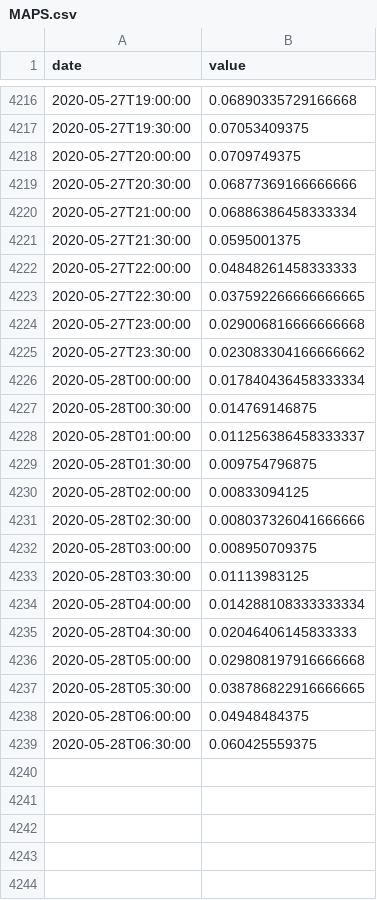
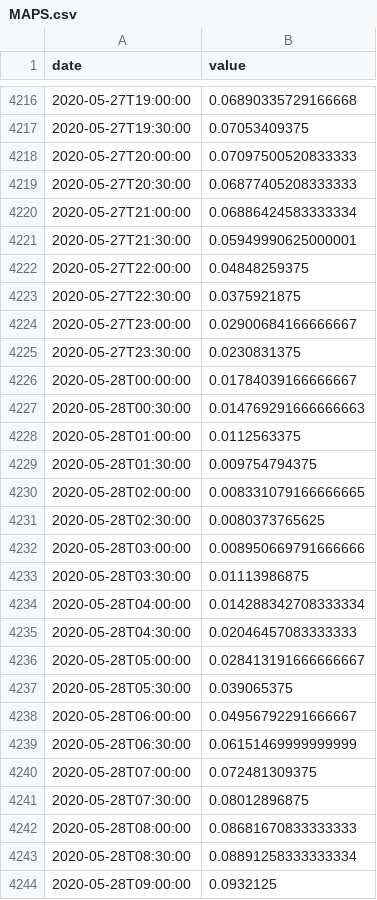
Before and after one commit to bugsburny2/covidbe-opendata, a CSV file: static/csv/traffic/BE/MAPS.csv, drawn as a sheet; only a part is shown, gaps mark what is left out; the diff covers the shown part only.

```diff
--- a/static/csv/traffic/BE/MAPS.csv
+++ b/static/csv/traffic/BE/MAPS.csv
@@ -4217,23 +4217,28 @@ date,value
 2020-05-27T19:30:00,0.07053409375
-2020-05-27T20:00:00,0.0709749375
-2020-05-27T20:30:00,0.06877369166666666
-2020-05-27T21:00:00,0.06886386458333334
-2020-05-27T21:30:00,0.0595001375
-2020-05-27T22:00:00,0.04848261458333333
-2020-05-27T22:30:00,0.037592266666666665
-2020-05-27T23:00:00,0.029006816666666668
-2020-05-27T23:30:00,0.023083304166666662
-2020-05-28T00:00:00,0.017840436458333334
-2020-05-28T00:30:00,0.014769146875
-2020-05-28T01:00:00,0.011256386458333337
-2020-05-28T01:30:00,0.009754796875
-2020-05-28T02:00:00,0.00833094125
-2020-05-28T02:30:00,0.008037326041666666
-2020-05-28T03:00:00,0.008950709375
-2020-05-28T03:30:00,0.01113983125
-2020-05-28T04:00:00,0.014288108333333334
-2020-05-28T04:30:00,0.02046406145833333
-2020-05-28T05:00:00,0.029808197916666668
-2020-05-28T05:30:00,0.038786822916666665
-2020-05-28T06:00:00,0.04948484375
-2020-05-28T06:30:00,0.060425559375
+2020-05-27T20:00:00,0.07097500520833333
+2020-05-27T20:30:00,0.06877405208333333
+2020-05-27T21:00:00,0.06886424583333334
+2020-05-27T21:30:00,0.05949990625000001
+2020-05-27T22:00:00,0.04848259375
+2020-05-27T22:30:00,0.0375921875
+2020-05-27T23:00:00,0.02900684166666667
+2020-05-27T23:30:00,0.0230831375
+2020-05-28T00:00:00,0.01784039166666667
+2020-05-28T00:30:00,0.014769291666666663
+2020-05-28T01:00:00,0.0112563375
+2020-05-28T01:30:00,0.009754794375
+2020-05-28T02:00:00,0.008331079166666665
+2020-05-28T02:30:00,0.0080373765625
+2020-05-28T03:00:00,0.008950669791666666
+2020-05-28T03:30:00,0.01113986875
+2020-05-28T04:00:00,0.014288342708333334
+2020-05-28T04:30:00,0.02046457083333333
+2020-05-28T05:00:00,0.028413191666666667
+2020-05-28T05:30:00,0.039065375
+2020-05-28T06:00:00,0.04956792291666667
+2020-05-28T06:30:00,0.06151469999999999
+2020-05-28T07:00:00,0.072481309375
+2020-05-28T07:30:00,0.08012896875
+2020-05-28T08:00:00,0.08681670833333333
+2020-05-28T08:30:00,0.08891258333333334
+2020-05-28T09:00:00,0.0932125
```
Also changed, not shown: 55 added rows and 48 edited cells elsewhere in this file, static/csv/be-covid-timeseries.csv, static/csv/traffic/DE/MAPS.csv, 37 other files.
